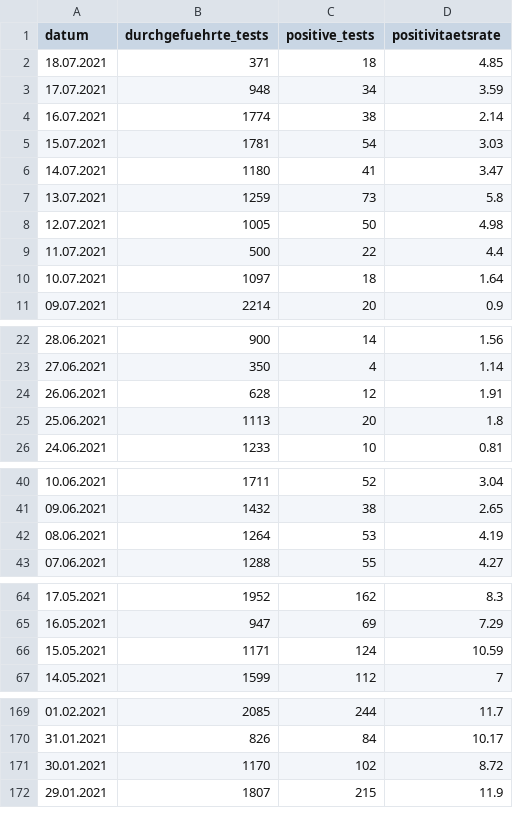
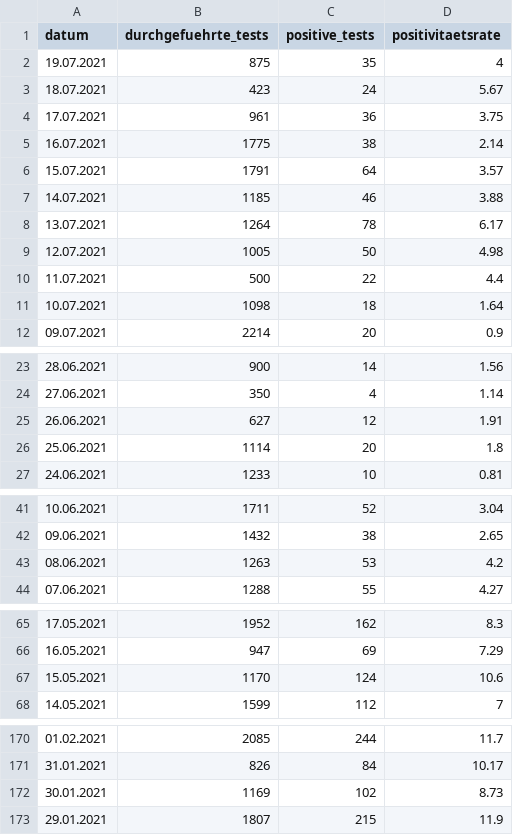
Before and after one commit to openDataBE/covid19Data, a CSV file: vortag_tests.csv, drawn as a sheet; only a part is shown, gaps mark what is left out; the diff covers the shown part only.

Commit message:
Automatic commit of vortag_tests.csv

```diff
--- a/vortag_tests.csv
+++ b/vortag_tests.csv
@@ -1,11 +1,12 @@
 "datum","durchgefuehrte_tests","positive_tests","positivitaetsrate"
-"18.07.2021","371","18","4.85"
-"17.07.2021","948","34","3.59"
-"16.07.2021","1774","38","2.14"
-"15.07.2021","1781","54","3.03"
-"14.07.2021","1180","41","3.47"
-"13.07.2021","1259","73","5.8"
+"19.07.2021","875","35","4"
+"18.07.2021","423","24","5.67"
+"17.07.2021","961","36","3.75"
+"16.07.2021","1775","38","2.14"
+"15.07.2021","1791","64","3.57"
+"14.07.2021","1185","46","3.88"
+"13.07.2021","1264","78","6.17"
 "12.07.2021","1005","50","4.98"
 "11.07.2021","500","22","4.4"
-"10.07.2021","1097","18","1.64"
+"10.07.2021","1098","18","1.64"
 "09.07.2021","2214","20","0.9"
@@ -23,4 +24,4 @@
 "27.06.2021","350","4","1.14"
-"26.06.2021","628","12","1.91"
-"25.06.2021","1113","20","1.8"
+"26.06.2021","627","12","1.91"
+"25.06.2021","1114","20","1.8"
 "24.06.2021","1233","10","0.81"
@@ -41,3 +42,3 @@
 "09.06.2021","1432","38","2.65"
-"08.06.2021","1264","53","4.19"
+"08.06.2021","1263","53","4.2"
 "07.06.2021","1288","55","4.27"
@@ -65,3 +66,3 @@
 "16.05.2021","947","69","7.29"
-"15.05.2021","1171","124","10.59"
+"15.05.2021","1170","124","10.6"
 "14.05.2021","1599","112","7"
@@ -170,3 +171,3 @@
 "31.01.2021","826","84","10.17"
-"30.01.2021","1170","102","8.72"
+"30.01.2021","1169","102","8.73"
 "29.01.2021","1807","215","11.9"
```
Also changed, not shown: 7 edited cells elsewhere in this file.
